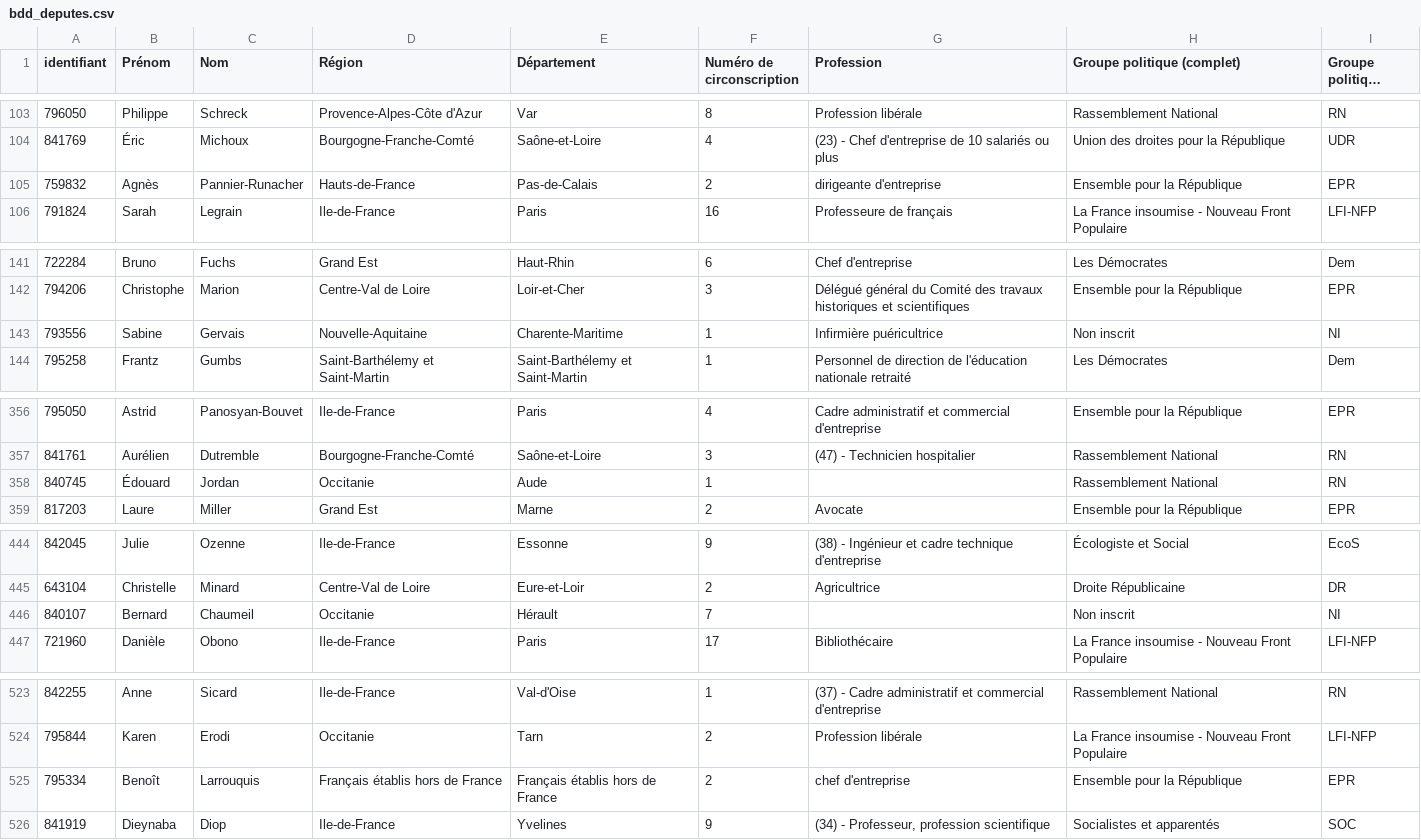
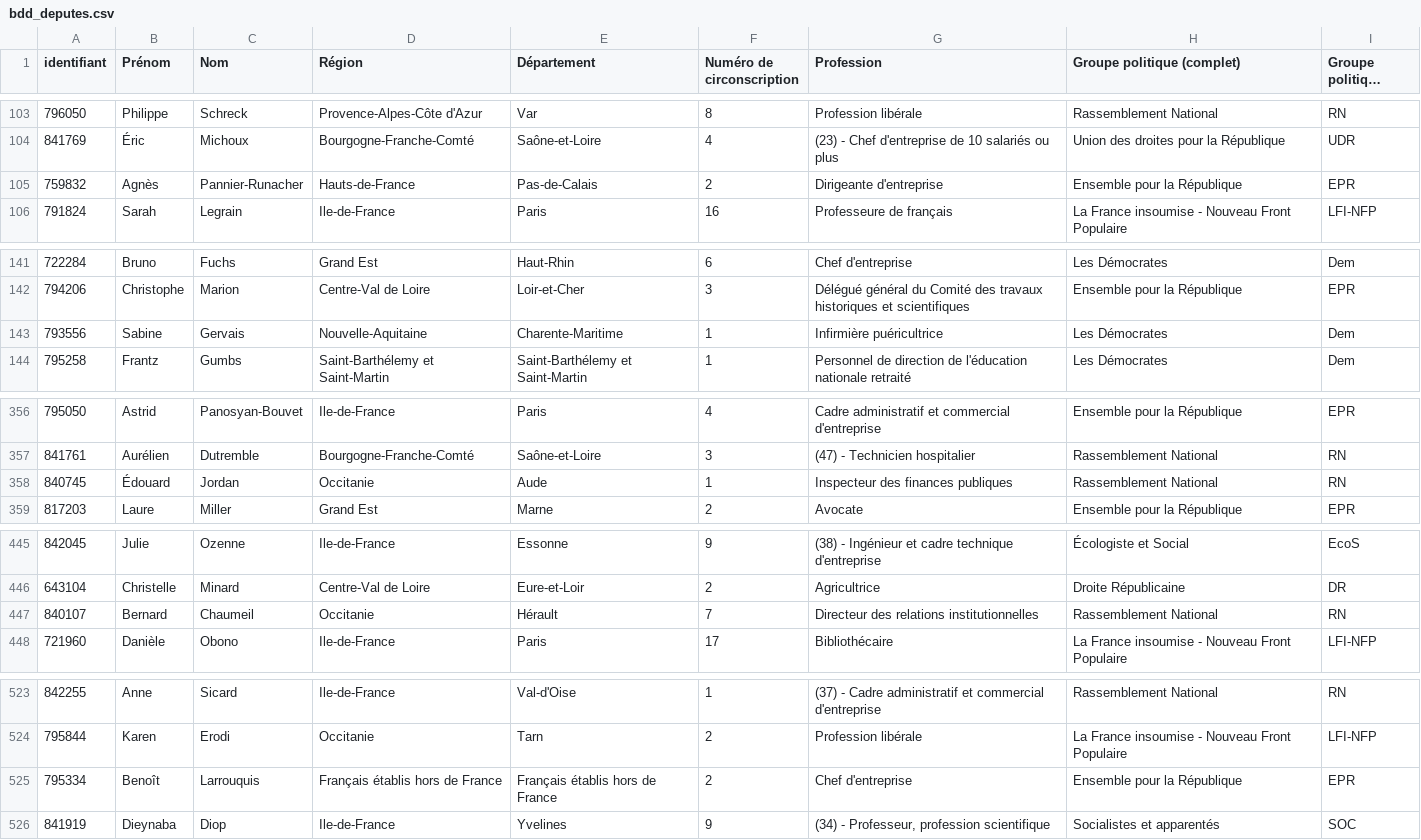
Before and after one commit to FrancoisMB/CollabBot, a CSV file: v4/bdd_deputes.csv, drawn as a sheet; only a part is shown, gaps mark what is left out; long unchanged cells end in …; the diff covers the shown part only.

```diff
--- a/v4/bdd_deputes.csv
+++ b/v4/bdd_deputes.csv
@@ -104,3 +104,3 @@
 "841769","Éric","Michoux","Bourgogne-Franche-Comté","Saône-et-Loire","4","(23) - Chef d'entreprise de 10 salariés ou plus","Union des droites pour la République","UDR"
-"759832","Agnès","Pannier-Runacher","Hauts-de-France","Pas-de-Calais","2","dirigeante d'entreprise","Ensemble pour la République","EPR"
+"759832","Agnès","Pannier-Runacher","Hauts-de-France","Pas-de-Calais","2","Dirigeante d'entreprise","Ensemble pour la République","EPR"
 "791824","Sarah","Legrain","Ile-de-France","Paris","16","Professeure de français","La France insoumise - Nouveau Front Populaire","LFI-NFP"
@@ -142,3 +142,3 @@
 "794206","Christophe","Marion","Centre-Val de Loire","Loir-et-Cher","3","Délégué général du Comité des travaux historiques et scientifiques","Ensemble pour la République","EPR"
-"793556","Sabine","Gervais","Nouvelle-Aquitaine","Charente-Maritime","1","Infirmière puéricultrice","Non inscrit","NI"
+"793556","Sabine","Gervais","Nouvelle-Aquitaine","Charente-Maritime","1","Infirmière puéricultrice","Les Démocrates","Dem"
 "795258","Frantz","Gumbs","Saint-Barthélemy et Saint-Martin","Saint-Barthélemy et Saint-Martin","1","Personnel de direction de l'éducation nationale retraité","Les Démocrates","Dem"
@@ -357,3 +357,3 @@
 "841761","Aurélien","Dutremble","Bourgogne-Franche-Comté","Saône-et-Loire","3","(47) - Technicien hospitalier","Rassemblement National","RN"
-"840745","Édouard","Jordan","Occitanie","Aude","1","","Rassemblement National","RN"
+"840745","Édouard","Jordan","Occitanie","Aude","1","Inspecteur des finances publiques","Rassemblement National","RN"
 "817203","Laure","Miller","Grand Est","Marne","2","Avocate","Ensemble pour la République","EPR"
@@ -445,3 +446,3 @@
 "643104","Christelle","Minard","Centre-Val de Loire","Eure-et-Loir","2","Agricultrice","Droite Républicaine","DR"
-"840107","Bernard","Chaumeil","Occitanie","Hérault","7","","Non inscrit","NI"
+"840107","Bernard","Chaumeil","Occitanie","Hérault","7","Directeur des relations institutionnelles","Rassemblement National","RN"
 "721960","Danièle","Obono","Ile-de-France","Paris","17","Bibliothécaire","La France insoumise - Nouveau Front Populaire","LFI-NFP"
@@ -524,3 +524,3 @@
 "795844","Karen","Erodi","Occitanie","Tarn","2","Profession libérale","La France insoumise - Nouveau Front Populaire","LFI-NFP"
-"795334","Benoît","Larrouquis","Français établis hors de France","Français établis hors de France","2","chef d'entreprise","Ensemble pour la République","EPR"
+"795334","Benoît","Larrouquis","Français établis hors de France","Français établis hors de France","2","Chef d'entreprise","Ensemble pour la République","EPR"
 "841919","Dieynaba","Diop","Ile-de-France","Yvelines","9","(34) - Professeur, profession scientifique","Socialistes et apparentés","SOC"
```
Also changed, not shown: 1 added row, 1 removed row and 10 edited cells elsewhere in this file.
